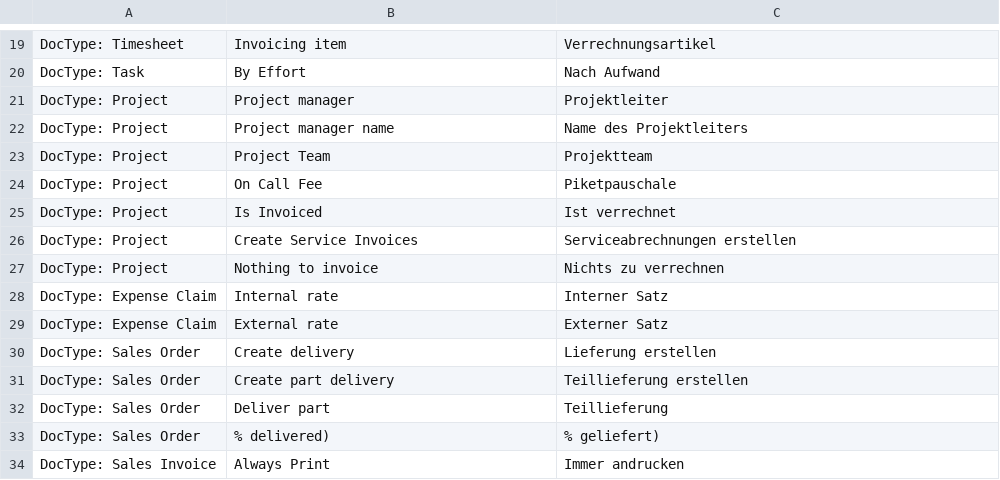
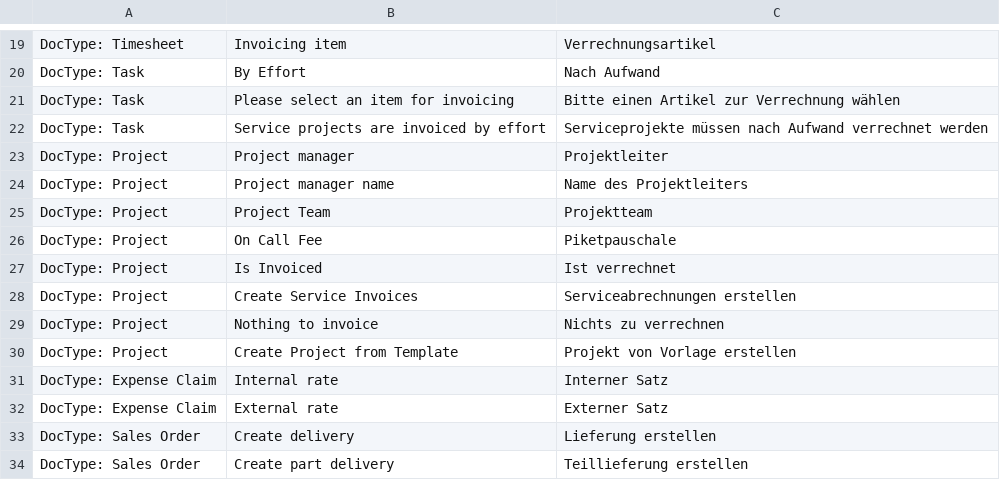
Before and after one commit to Innomat-Automation/erpnext-app, a CSV file: innomat/translations/de.csv, drawn as a sheet; only a part is shown, gaps mark what is left out; the shorter side is filled out with more unchanged rows; the diff names each change by its address in the sheet, - before the commit and + after, or states it on an @@ line.

Commit message:
task traces to item (instead of activity), service templates

```diff
--- a/innomat/translations/de.csv
+++ b/innomat/translations/de.csv
+row 21: DocType: Task | Please select an item for invoicing | Bitte einen Artikel zur Verrechnung wählen
+row 22: DocType: Task | Service projects are invoiced by effort | Serviceprojekte müssen nach Aufwand verrechnet werden
+row 30: DocType: Project | Create Project from Template | Projekt von Vorlage erstellen
```
Also changed, not shown: 9 other files.
